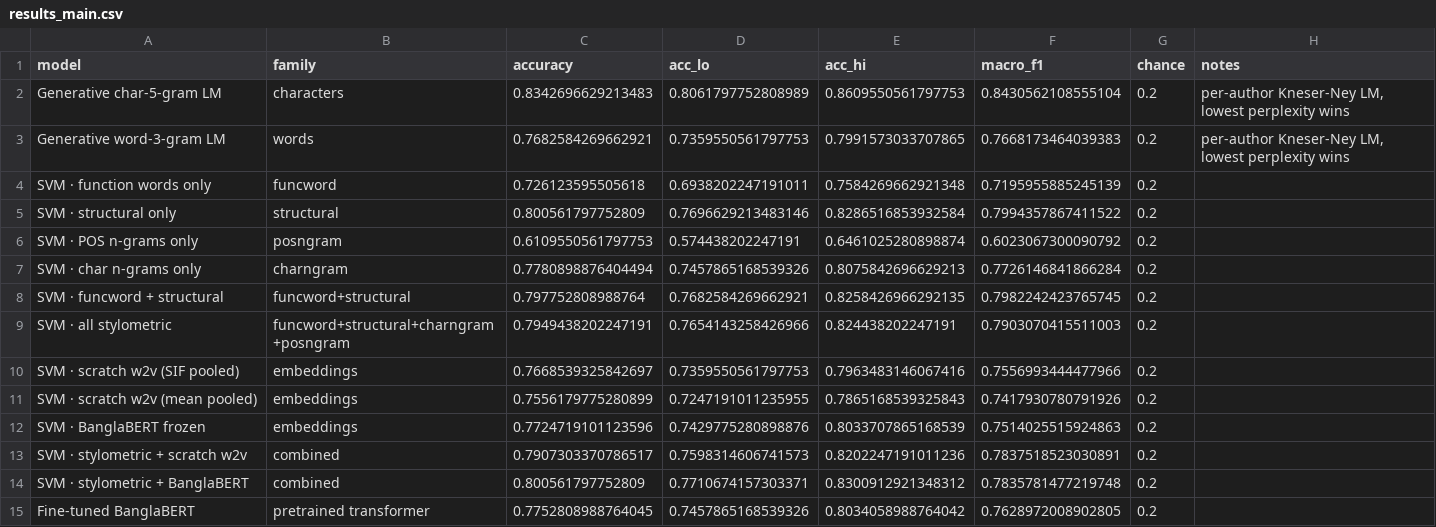
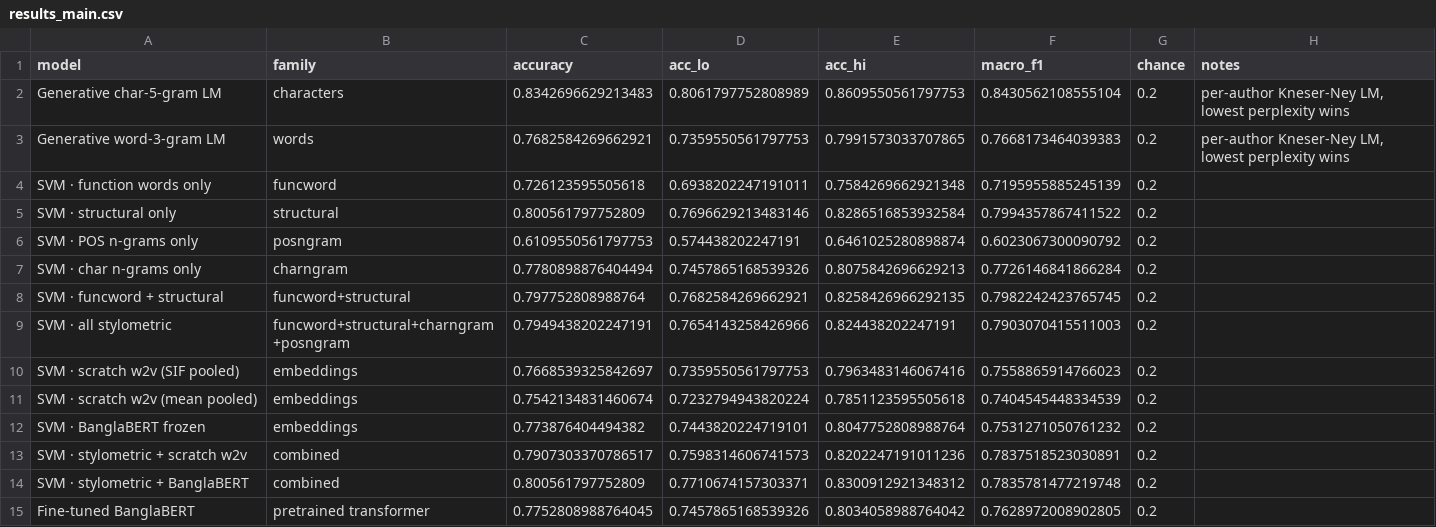
Before and after one commit to SheikhGalib/Bangla-author-fingerprinting, a CSV file: artifacts/tables/results_main.csv, drawn as a sheet.

```diff
--- a/artifacts/tables/results_main.csv
+++ b/artifacts/tables/results_main.csv
@@ -9,5 +9,5 @@ SVM · funcword + structural,funcword+structural,0.797752808988764,0.76825842696
 SVM · all stylometric,funcword+structural+charngram+posngram,0.7949438202247191,0.7654143258426966,0.824438202247191,0.7903070415511003,0.2,
-SVM · scratch w2v (SIF pooled),embeddings,0.7668539325842697,0.7359550561797753,0.7963483146067416,0.7556993444477966,0.2,
-SVM · scratch w2v (mean pooled),embeddings,0.7556179775280899,0.7247191011235955,0.7865168539325843,0.7417930780791926,0.2,
-SVM · BanglaBERT frozen,embeddings,0.7724719101123596,0.7429775280898876,0.8033707865168539,0.7514025515924863,0.2,
+SVM · scratch w2v (SIF pooled),embeddings,0.7668539325842697,0.7359550561797753,0.7963483146067416,0.7558865914766023,0.2,
+SVM · scratch w2v (mean pooled),embeddings,0.7542134831460674,0.7232794943820224,0.7851123595505618,0.7404545448334539,0.2,
+SVM · BanglaBERT frozen,embeddings,0.773876404494382,0.7443820224719101,0.8047752808988764,0.7531271050761232,0.2,
 SVM · stylometric + scratch w2v,combined,0.7907303370786517,0.7598314606741573,0.8202247191011236,0.7837518523030891,0.2,
```
Also changed, not shown: artifacts/tables/style_vs_topic.csv, 38 other files.
